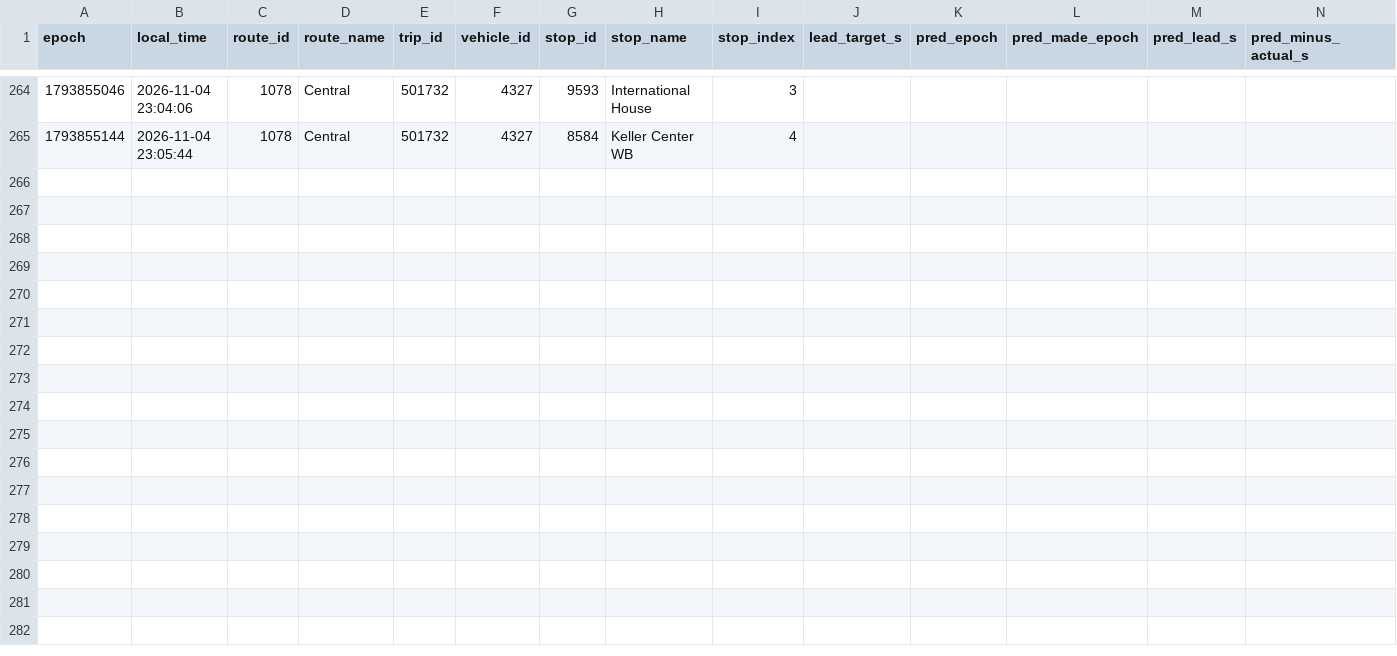
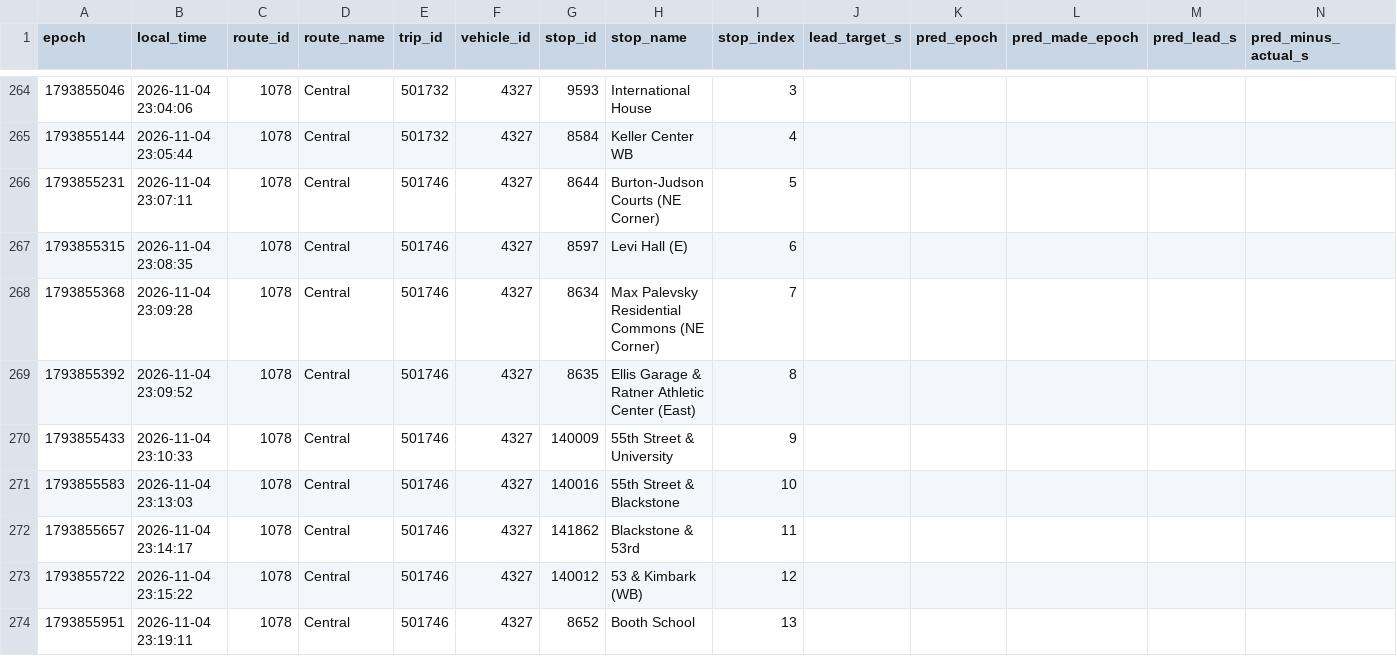
Before and after one commit to blobberus/straight-bussing-data, a CSV file: data/arrivals/2026-11-04/central.csv, drawn as a sheet; only a part is shown, gaps mark what is left out; rows hold the shown columns only; the diff covers the shown part only; the diff names each change by its address in the sheet, - before the commit and + after, or states it on an @@ line.

```diff
--- a/data/arrivals/2026-11-04/central.csv
+++ b/data/arrivals/2026-11-04/central.csv
+row 266: 1793855231 | 2026-11-04 23:07:11 | 1078 | Central | 501746 | 4327 | 8644 | Burton-Judson Courts (NE Corner) | 5
+row 267: 1793855315 | 2026-11-04 23:08:35 | 1078 | Central | 501746 | 4327 | 8597 | Levi Hall (E) | 6
+row 268: 1793855368 | 2026-11-04 23:09:28 | 1078 | Central | 501746 | 4327 | 8634 | Max Palevsky Residential Commons (NE Corner) | 7
+row 269: 1793855392 | 2026-11-04 23:09:52 | 1078 | Central | 501746 | 4327 | 8635 | Ellis Garage & Ratner Athletic Center (East) | 8
+row 270: 1793855433 | 2026-11-04 23:10:33 | 1078 | Central | 501746 | 4327 | 140009 | 55th Street & University | 9
+row 271: 1793855583 | 2026-11-04 23:13:03 | 1078 | Central | 501746 | 4327 | 140016 | 55th Street & Blackstone | 10
+row 272: 1793855657 | 2026-11-04 23:14:17 | 1078 | Central | 501746 | 4327 | 141862 | Blackstone & 53rd | 11
+row 273: 1793855722 | 2026-11-04 23:15:22 | 1078 | Central | 501746 | 4327 | 140012 | 53 & Kimbark (WB) | 12
+row 274: 1793855951 | 2026-11-04 23:19:11 | 1078 | Central | 501746 | 4327 | 8652 | Booth School | 13
```
Also changed, not shown: 9 added rows elsewhere in this file, data/arrivals/2026-11-04/apostolic-drexel.csv, data/arrivals/2026-11-04/east.csv, 5 other files.
